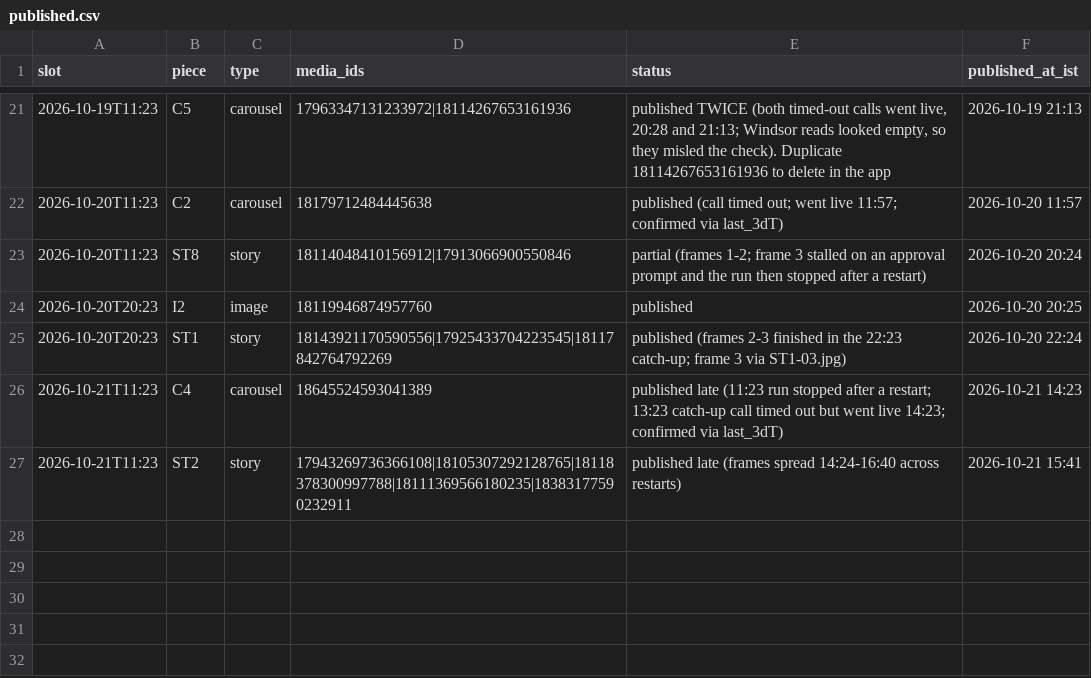
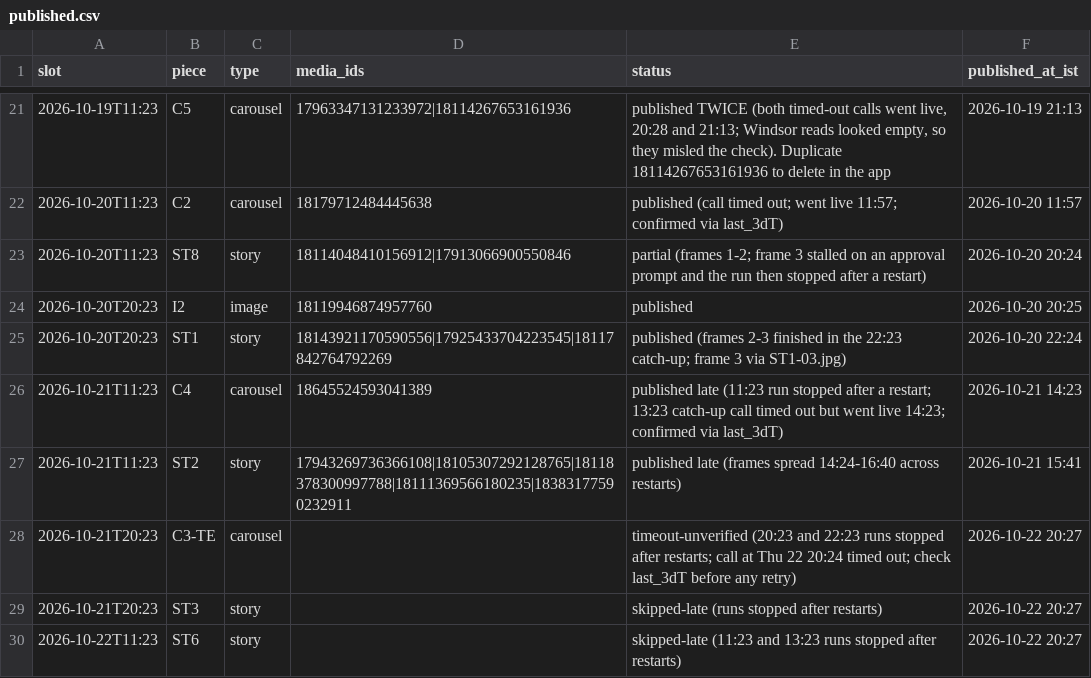
Before and after one commit to rmorampudi09-arch/Craves-Build-platform, a CSV file: docs/marketing/chef-acquisition-growth-agent/campaign/published.csv, drawn as a sheet; only a part is shown, gaps mark what is left out.

```diff
--- a/docs/marketing/chef-acquisition-growth-agent/campaign/published.csv
+++ b/docs/marketing/chef-acquisition-growth-agent/campaign/published.csv
@@ -27 +27,4 @@ slot,piece,type,media_ids,status,published_at_ist
 2026-10-21T11:23,ST2,story,17943269736366108|18105307292128765|18118378300997788|18111369566180235|18383177590232911,published late (frames spread 14:24-16:40 across restarts),2026-10-21 15:41
+2026-10-21T20:23,C3-TE,carousel,,timeout-unverified (20:23 and 22:23 runs stopped after restarts; call at Thu 22 20:24 timed out; check last_3dT before any retry),2026-10-22 20:27
+2026-10-21T20:23,ST3,story,,skipped-late (runs stopped after restarts),2026-10-22 20:27
+2026-10-22T11:23,ST6,story,,skipped-late (11:23 and 13:23 runs stopped after restarts),2026-10-22 20:27
```
